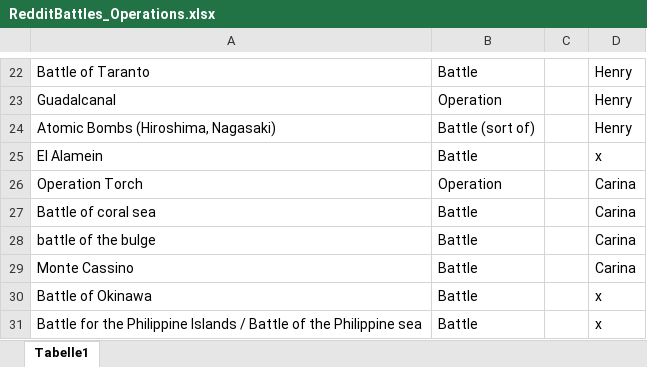
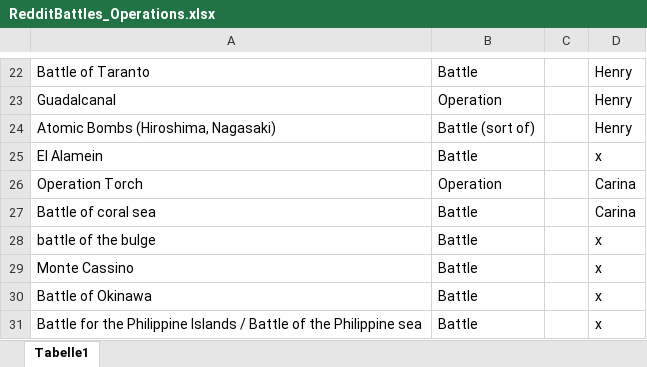
Before and after one commit to CarinaKr/WW2, an Excel workbook: RedditBattles_Operations.xlsx, sheet Tabelle1, drawn as a sheet; only a part is shown, gaps mark what is left out; values as stored, in another font and other column widths than the file's, no borders; the diff names each change by its address in the sheet, - before the commit and + after, or states it on an @@ line.

Commit message:
battles

```diff
--- a/RedditBattles_Operations.xlsx (sheet Tabelle1)
+++ b/RedditBattles_Operations.xlsx (sheet Tabelle1)
-D28:D29: Carina
+D28:D29: x
```
Also changed, not shown: 8 other files.
